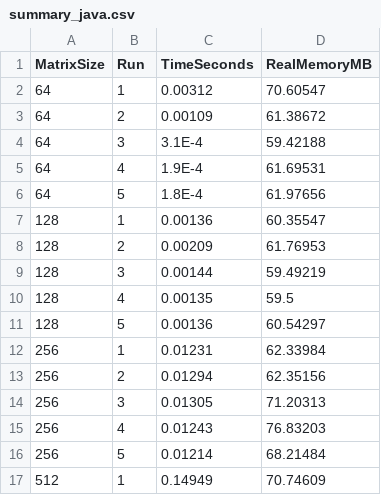
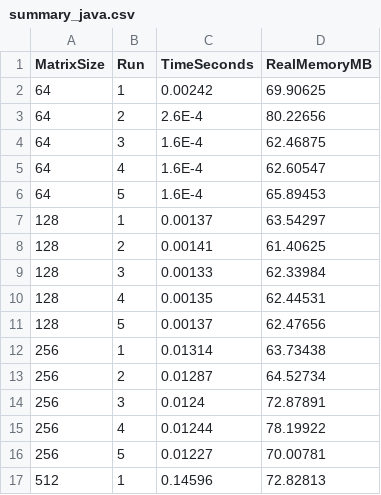
Before and after one commit to pabcablan/Language_Benchmark_of_matrix_multiplication, a CSV file: data/output/summary_java.csv, drawn as a sheet; only a part is shown; the diff covers the shown part only.

```diff
--- a/data/output/summary_java.csv
+++ b/data/output/summary_java.csv
@@ -1,17 +1,17 @@
 MatrixSize,Run,TimeSeconds,RealMemoryMB
-64,1,0.00312,70.60547
-64,2,0.00109,61.38672
-64,3,3.1E-4,59.42188
-64,4,1.9E-4,61.69531
-64,5,1.8E-4,61.97656
-128,1,0.00136,60.35547
-128,2,0.00209,61.76953
-128,3,0.00144,59.49219
-128,4,0.00135,59.5
-128,5,0.00136,60.54297
-256,1,0.01231,62.33984
-256,2,0.01294,62.35156
-256,3,0.01305,71.20313
-256,4,0.01243,76.83203
-256,5,0.01214,68.21484
-512,1,0.14949,70.74609
+64,1,0.00242,69.90625
+64,2,2.6E-4,80.22656
+64,3,1.6E-4,62.46875
+64,4,1.6E-4,62.60547
+64,5,1.6E-4,65.89453
+128,1,0.00137,63.54297
+128,2,0.00141,61.40625
+128,3,0.00133,62.33984
+128,4,0.00135,62.44531
+128,5,0.00137,62.47656
+256,1,0.01314,63.73438
+256,2,0.01287,64.52734
+256,3,0.0124,72.87891
+256,4,0.01244,78.19922
+256,5,0.01227,70.00781
+512,1,0.14596,72.82813
```
Also changed, not shown: 18 edited cells elsewhere in this file, data/output/summary_c.csv, data/output/summary_python.csv.
